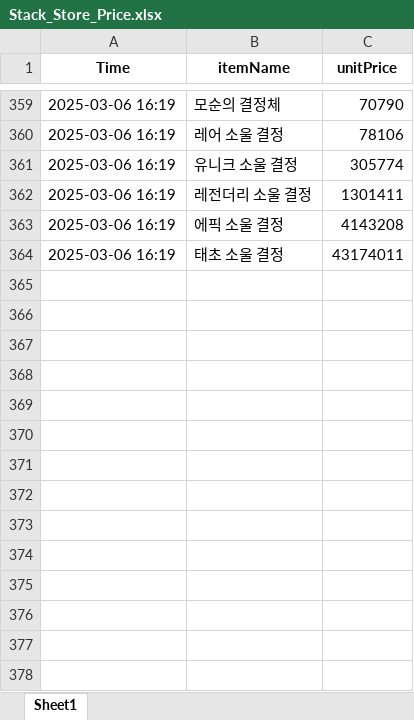
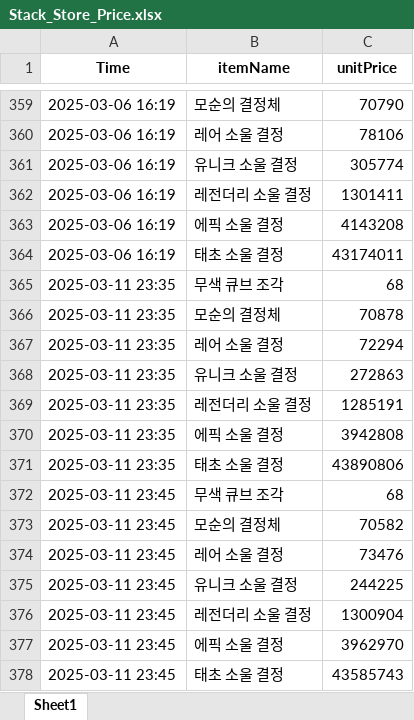
Before and after one commit to JMinkyu/Game_dataanalysis, an Excel workbook: Stack_Store_Price.xlsx, sheet Sheet1, drawn as a sheet; only a part is shown, gaps mark what is left out; values as stored, in another font and other column widths than the file's, no borders; the diff names each change by its address in the sheet, - before the commit and + after, or states it on an @@ line.

Commit message:
250311

```diff
--- a/Stack_Store_Price.xlsx (sheet Sheet1)
+++ b/Stack_Store_Price.xlsx (sheet Sheet1)
+row 365: 2025-03-11 23:35 | 무색 큐브 조각 | 68
+row 366: 2025-03-11 23:35 | 모순의 결정체 | 70878
+row 367: 2025-03-11 23:35 | 레어 소울 결정 | 72294
+row 368: 2025-03-11 23:35 | 유니크 소울 결정 | 272863
+row 369: 2025-03-11 23:35 | 레전더리 소울 결정 | 1285191
+row 370: 2025-03-11 23:35 | 에픽 소울 결정 | 3942808
+row 371: 2025-03-11 23:35 | 태초 소울 결정 | 43890806
+row 372: 2025-03-11 23:45 | 무색 큐브 조각 | 68
+row 373: 2025-03-11 23:45 | 모순의 결정체 | 70582
+row 374: 2025-03-11 23:45 | 레어 소울 결정 | 73476
+row 375: 2025-03-11 23:45 | 유니크 소울 결정 | 244225
+row 376: 2025-03-11 23:45 | 레전더리 소울 결정 | 1300904
+row 377: 2025-03-11 23:45 | 에픽 소울 결정 | 3962970
+row 378: 2025-03-11 23:45 | 태초 소울 결정 | 43585743
```
